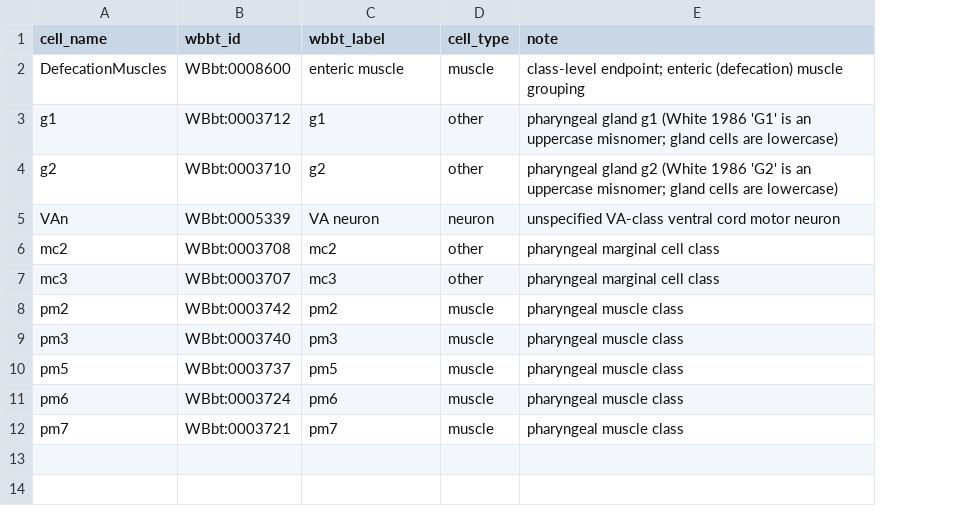
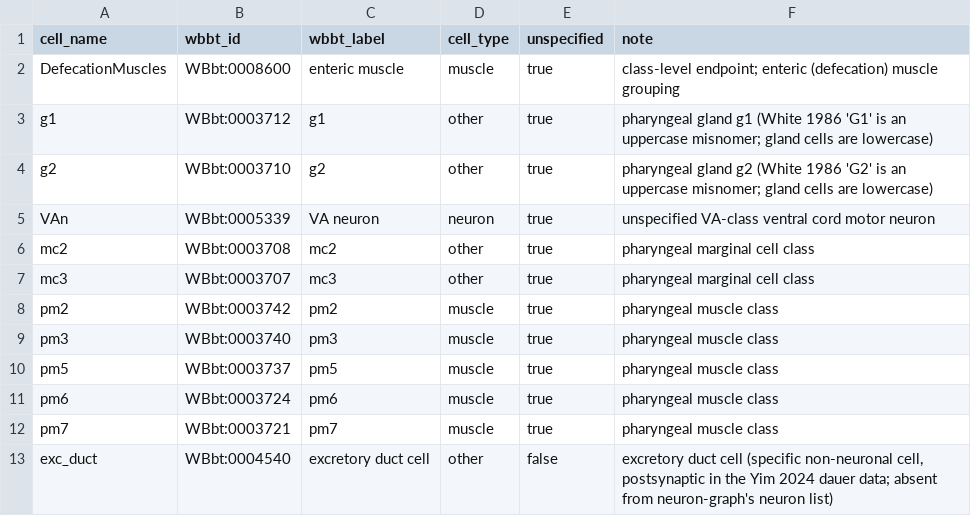
Before and after one commit to raymond91125/circe, a CSV file: data/curation/connection_endpoint_cells.csv, drawn as a sheet; the diff names each change by its address in the sheet, - before the commit and + after, or states it on an @@ line.

```diff
--- a/data/curation/connection_endpoint_cells.csv
+++ b/data/curation/connection_endpoint_cells.csv
+column E (unspecified), rows 2-12: all true
+row 13: exc_duct | WBbt:0004540 | excretory duct cell | other | false | excretory duct cell (specific non-neuronal cell, postsynaptic in the Yim 2024 dauer data; absent from neuron-graph's neuron list)
```
Also changed, not shown: 14 other files.
